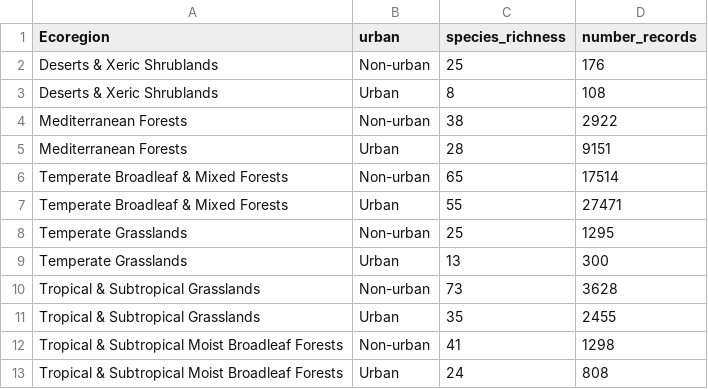
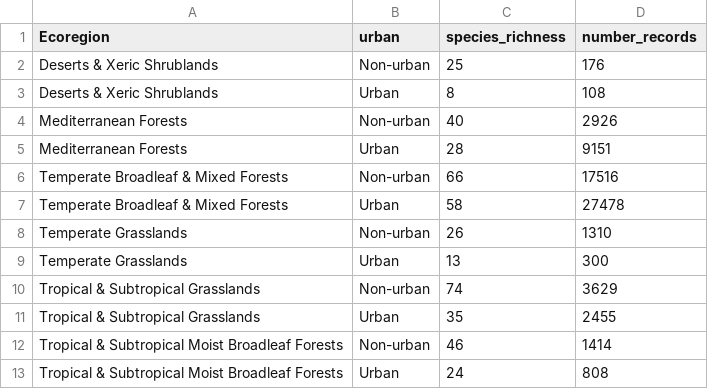
Before and after one commit to coreytcallaghan/BAAE_51350, a CSV file: Results/ecoregion_urban_richness_summary.csv, drawn as a sheet.

Commit message:
updating some data things

```diff
--- a/Results/ecoregion_urban_richness_summary.csv
+++ b/Results/ecoregion_urban_richness_summary.csv
@@ -3,11 +3,11 @@ Deserts & Xeric Shrublands,Non-urban,25,176
 Deserts & Xeric Shrublands,Urban,8,108
-Mediterranean Forests,Non-urban,38,2922
+Mediterranean Forests,Non-urban,40,2926
 Mediterranean Forests,Urban,28,9151
-Temperate Broadleaf & Mixed Forests,Non-urban,65,17514
-Temperate Broadleaf & Mixed Forests,Urban,55,27471
-Temperate Grasslands,Non-urban,25,1295
+Temperate Broadleaf & Mixed Forests,Non-urban,66,17516
+Temperate Broadleaf & Mixed Forests,Urban,58,27478
+Temperate Grasslands,Non-urban,26,1310
 Temperate Grasslands,Urban,13,300
-Tropical & Subtropical Grasslands,Non-urban,73,3628
+Tropical & Subtropical Grasslands,Non-urban,74,3629
 Tropical & Subtropical Grasslands,Urban,35,2455
-Tropical & Subtropical Moist Broadleaf Forests,Non-urban,41,1298
+Tropical & Subtropical Moist Broadleaf Forests,Non-urban,46,1414
 Tropical & Subtropical Moist Broadleaf Forests,Urban,24,808
```
Also changed, not shown: 5 other files.
